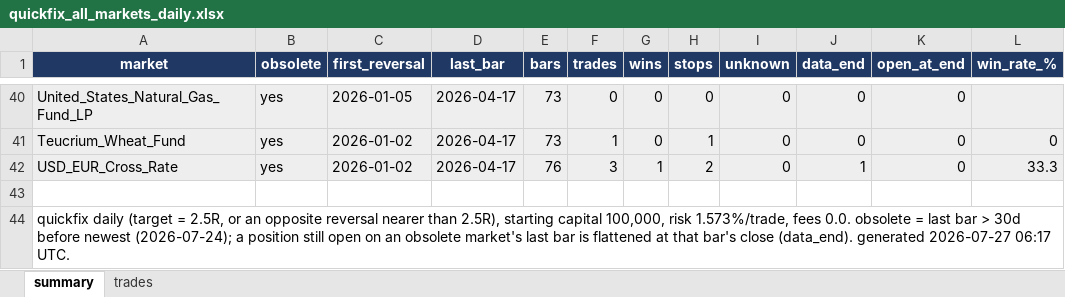
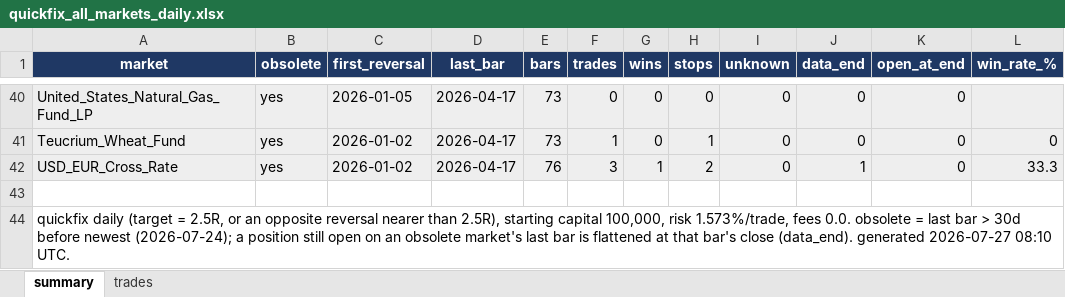
Before and after one commit to Rietveld800/strategy_tester, an Excel workbook: output/quickfix_all_markets_daily.xlsx, sheet summary, drawn as a sheet; only a part is shown, gaps mark what is left out; values as stored, in another font and other column widths than the file's, no borders; the diff names each change by its address in the sheet, - before the commit and + after, or states it on an @@ line.

```diff
--- a/output/quickfix_all_markets_daily.xlsx (sheet summary)
+++ b/output/quickfix_all_markets_daily.xlsx (sheet summary)
-A44 (market): …generated 2026-07-27 06:17 UTC.
+A44 (market): …generated 2026-07-27 08:10 UTC.
```
Also changed, not shown: output/quickfix_portfolio_daily.xlsx, output/slowfix_all_markets_daily.xlsx, 22 other files.
